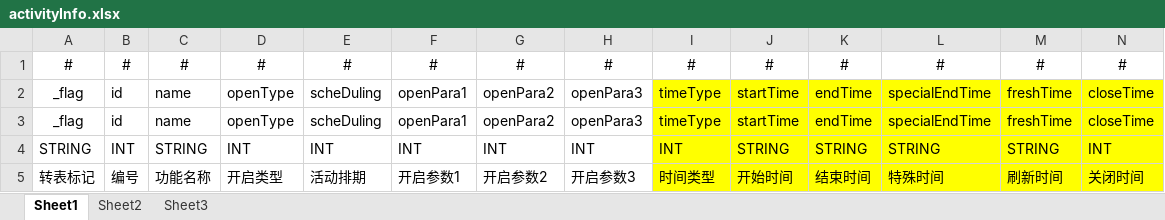
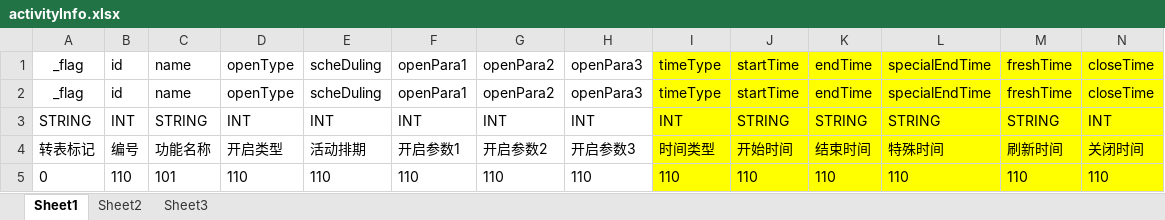
Before and after one commit to mengqing20101212/miniServer, an Excel workbook: excel/activityInfo.xlsx, sheet Sheet1, drawn as a sheet; only a part is shown; the shorter side is filled out with more unchanged rows; values as stored, in another font and other column widths than the file's, no borders; rows hold the shown columns only; the diff names each change by its address in the sheet, - before the commit and + after, or states it on an @@ line.

```diff
--- a/excel/activityInfo.xlsx (sheet Sheet1)
+++ b/excel/activityInfo.xlsx (sheet Sheet1)
-row 1: # | # | # | # | # | # | # | # | # | # | # | # | # | #
```
Also changed, not shown: excel/activityTime.xlsx, excel/bravePoint.xlsx, 10 other files.
